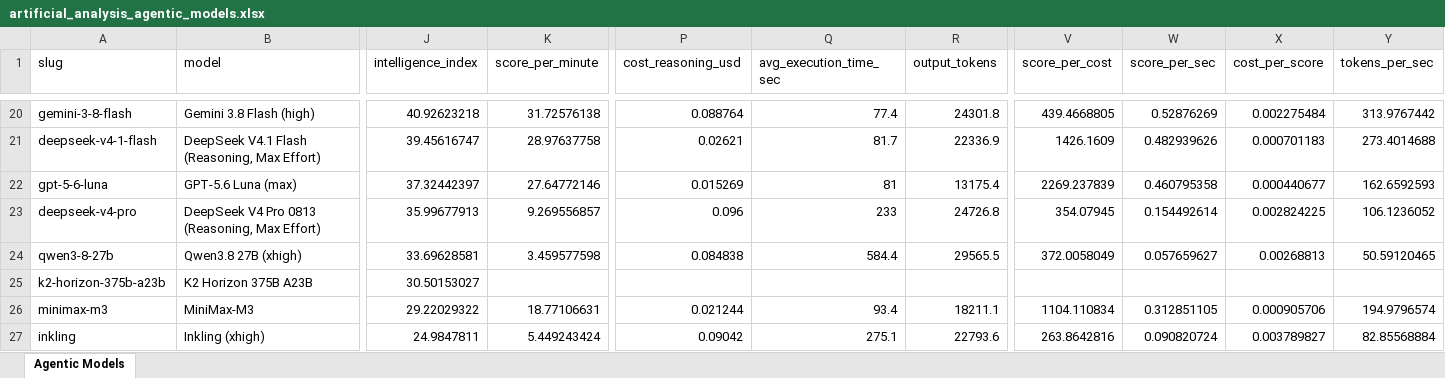
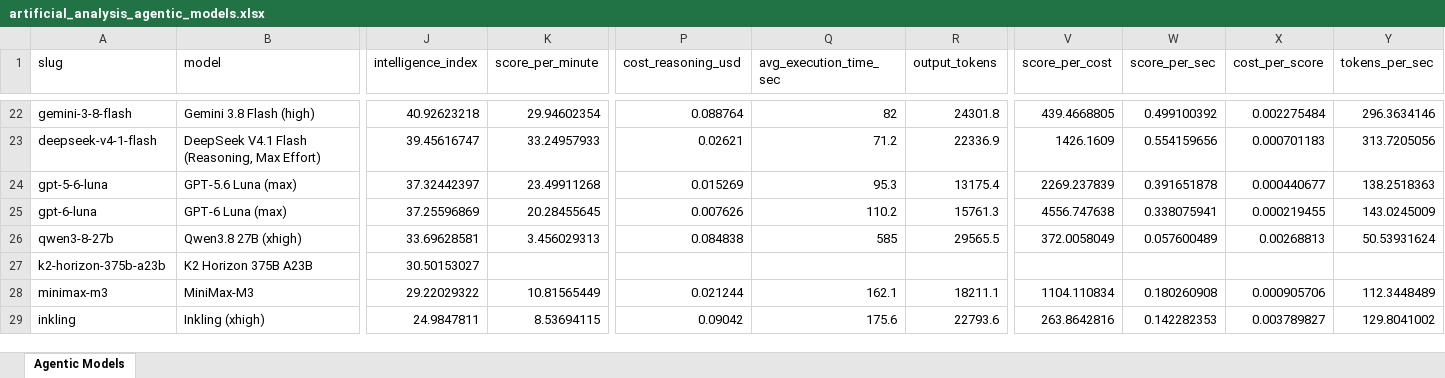
Before and after one commit to ons96/coding-agents-leaderboard, an Excel workbook: data/artificial_analysis_agentic_models.xlsx, sheet Agentic Models, drawn as a sheet; only a part is shown, gaps mark what is left out; values as stored, in another font and other column widths than the file's, no borders; removed rows and columns are numbered as before the commit, all else as after; rows hold the shown columns only; the diff covers the shown part only; the diff names each change by its address in the sheet, - before the commit and + after, or states it on an @@ line.

```diff
--- a/data/artificial_analysis_agentic_models.xlsx (sheet Agentic Models)
+++ b/data/artificial_analysis_agentic_models.xlsx (sheet Agentic Models)
-K22 (score_per_minute): 31.72576138
+K22 (score_per_minute): 29.94602354
-Q22 (avg_execution_time_sec): 77.4
+Q22 (avg_execution_time_sec): 82
-W22 (score_per_sec): 0.52876269
+W22 (score_per_sec): 0.499100392
-Y22 (tokens_per_sec): 313.9767442
+Y22 (tokens_per_sec): 296.3634146
-K23 (score_per_minute): 28.97637758
+K23 (score_per_minute): 33.24957933
-Q23 (avg_execution_time_sec): 81.7
+Q23 (avg_execution_time_sec): 71.2
-W23 (score_per_sec): 0.482939626
+W23 (score_per_sec): 0.554159656
-Y23 (tokens_per_sec): 273.4014688
+Y23 (tokens_per_sec): 313.7205056
-K24 (score_per_minute): 27.64772146
+K24 (score_per_minute): 23.49911268
-Q24 (avg_execution_time_sec): 81
+Q24 (avg_execution_time_sec): 95.3
-W24 (score_per_sec): 0.460795358
+W24 (score_per_sec): 0.391651878
-Y24 (tokens_per_sec): 162.6592593
+Y24 (tokens_per_sec): 138.2518363
-row 23: deepseek-v4-pro | DeepSeek V4 Pro 0813 (Reasoning, Max Effort) | 35.99677913 | 9.269556857 | 0.096 | 233 | 24726.8 | 354.07945 | 0.154492614 | 0.002824225 | 106.1236052
+row 25: gpt-6-luna | GPT-6 Luna (max) | 37.25596869 | 20.28455645 | 0.007626 | 110.2 | 15761.3 | 4556.747638 | 0.338075941 | 0.000219455 | 143.0245009
-K26 (score_per_minute): 3.459577598
+K26 (score_per_minute): 3.456029313
-Q26 (avg_execution_time_sec): 584.4
+Q26 (avg_execution_time_sec): 585
-W26 (score_per_sec): 0.057659627
+W26 (score_per_sec): 0.057600489
-Y26 (tokens_per_sec): 50.59120465
+Y26 (tokens_per_sec): 50.53931624
-K28 (score_per_minute): 18.77106631
+K28 (score_per_minute): 10.81565449
-Q28 (avg_execution_time_sec): 93.4
+Q28 (avg_execution_time_sec): 162.1
-W28 (score_per_sec): 0.312851105
+W28 (score_per_sec): 0.180260908
-Y28 (tokens_per_sec): 194.9796574
+Y28 (tokens_per_sec): 112.3448489
-K29 (score_per_minute): 5.449243424
+K29 (score_per_minute): 8.53694115
-Q29 (avg_execution_time_sec): 275.1
+Q29 (avg_execution_time_sec): 175.6
-W29 (score_per_sec): 0.090820724
+W29 (score_per_sec): 0.142282353
-Y29 (tokens_per_sec): 82.85568884
+Y29 (tokens_per_sec): 129.8041002
```
Also changed, not shown: 7 added rows, 6 removed rows and 73 edited cells elsewhere in this sheet, data/artificial_analysis_coding_agents.xlsx, 12 other files.
